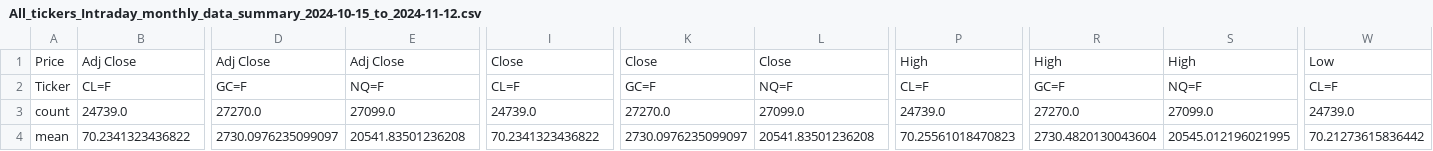
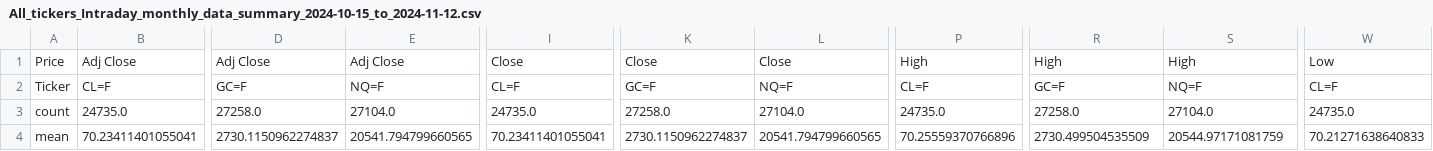
Before and after one commit to krishanggupta/github_actions, a CSV file: output_monthly_intraday/All_tickers_Intraday_monthly_data_summary_2024-10-15_to_2024-11-12.csv, drawn as a sheet; only a part is shown, gaps mark what is left out; the diff covers the shown part only; the diff names each change by its address in the sheet, - before the commit and + after, or states it on an @@ line.

```diff
--- a/output_monthly_intraday/All_tickers_Intraday_monthly_data_summary_2024-10-15_to_2024-11-12.csv
+++ b/output_monthly_intraday/All_tickers_Intraday_monthly_data_summary_2024-10-15_to_2024-11-12.csv
-B3: 24739.0
+B3: 24735.0
-D3: 27270.0
+D3: 27258.0
-E3: 27099.0
+E3: 27104.0
-I3: 24739.0
+I3: 24735.0
-K3: 27270.0
+K3: 27258.0
-L3: 27099.0
+L3: 27104.0
-P3: 24739.0
+P3: 24735.0
-R3: 27270.0
+R3: 27258.0
-S3: 27099.0
+S3: 27104.0
-W3: 24739.0
+W3: 24735.0
-B4: 70.2341323436822
+B4: 70.23411401055041
-D4: 2730.0976235099097
+D4: 2730.1150962274837
-E4: 20541.83501236208
+E4: 20541.794799660565
-I4: 70.2341323436822
+I4: 70.23411401055041
-K4: 2730.0976235099097
+K4: 2730.1150962274837
-L4: 20541.83501236208
+L4: 20541.794799660565
-P4: 70.25561018470823
+P4: 70.25559370766896
-R4: 2730.4820130043604
+R4: 2730.499504535509
-S4: 20545.012196021995
+S4: 20544.97171081759
-W4: 70.21273615836442
+W4: 70.21271638640833
```
Also changed, not shown: 79 edited cells elsewhere in this file, output_monthly_intraday/Intraday_monthly_summary_CL_2024-10-15_to_2024-11-12.csv, output_monthly_intraday/Intraday_monthly_summary_DJI_2024-10-15_to_2024-11-12.csv, 11 other files.
